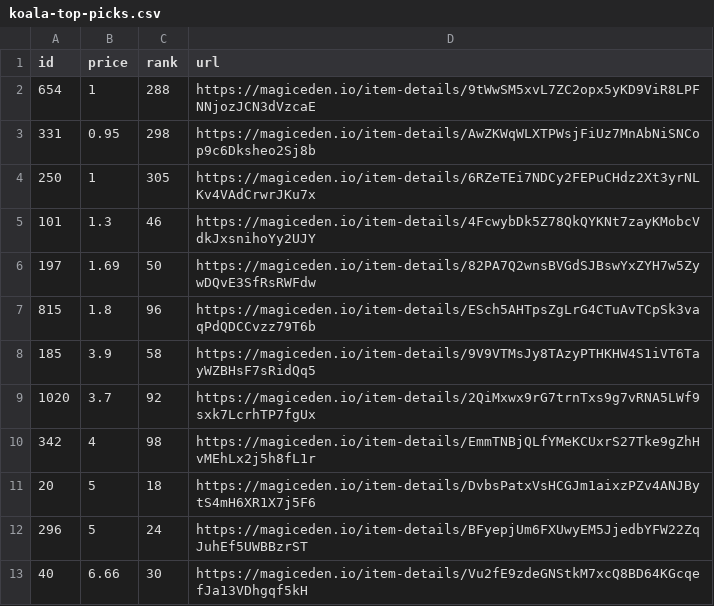
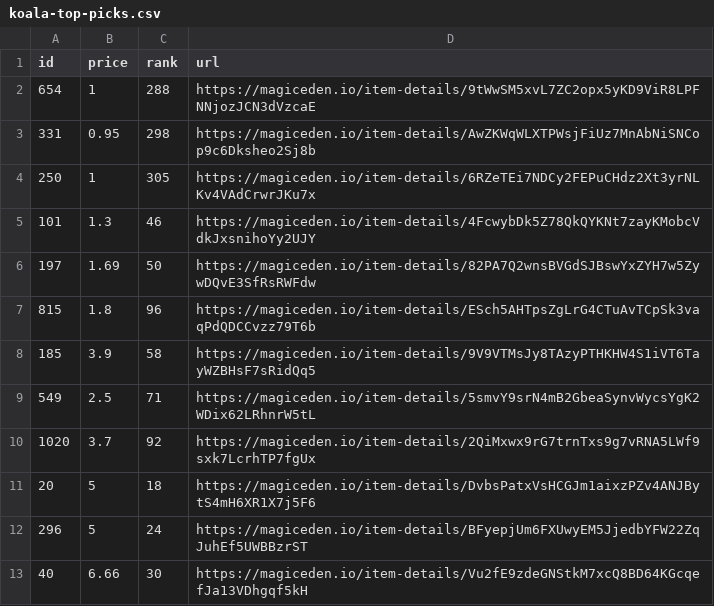
Before and after one commit to braposo/koala-monitor, a CSV file: koala-top-picks.csv, drawn as a sheet.

Commit message:
Flat: latest data (2021-11-10T05:11:01.572Z) {   "date": "2021-11-10T05:11:01.572Z",   "files": [     {       "name": "koala-data-processed.csv",       "deltaBytes": -6,       "source": "https://api-mainnet.magiceden.io/rpc/getListedNFTsByQuery?q=%7B%22%24match%22%3A%7B%22collectionSymbol%22%3A%22koala_klubhouse%22%7D%2C%22%24sort%22%3A%7B%22takerAmount%22%3A1%2C%22createdAt%22%3A-1%7D%2C%22%24skip%22%3A0%2C%22%24limit%22%3A5000%7D"     },     {       "name": "koala-top-picks.csv",       "deltaBytes": 2,       "source": "https://api-mainnet.magiceden.io/rpc/getListedNFTsByQuery?q=%7B%22%24match%22%3A%7B%22collectionSymbol%22%3A%22koala_klubhouse%22%7D%2C%22%24sort%22%3A%7B%22takerAmount%22%3A1%2C%22createdAt%22%3A-1%7D%2C%22%24skip%22%3A0%2C%22%24limit%22%3A5000%7D"     }   ] }

```diff
--- a/koala-top-picks.csv
+++ b/koala-top-picks.csv
@@ -8,4 +8,4 @@ id,price,rank,url
 185,3.9,58,https://magiceden.io/item-details/9V9VTMsJy8TAzyPTHKHW4S1iVT6TayWZBHsF7sRidQq5
+549,2.5,71,https://magiceden.io/item-details/5smvY9srN4mB2GbeaSynvWycsYgK2WDix62LRhnrW5tL
 1020,3.7,92,https://magiceden.io/item-details/2QiMxwx9rG7trnTxs9g7vRNA5LWf9sxk7LcrhTP7fgUx
-342,4,98,https://magiceden.io/item-details/EmmTNBjQLfYMeKCUxrS27Tke9gZhHvMEhLx2j5h8fL1r
 20,5,18,https://magiceden.io/item-details/DvbsPatxVsHCGJm1aixzPZv4ANJBytS4mH6XR1X7j5F6
```
Also changed, not shown: koala-data-processed.csv.
